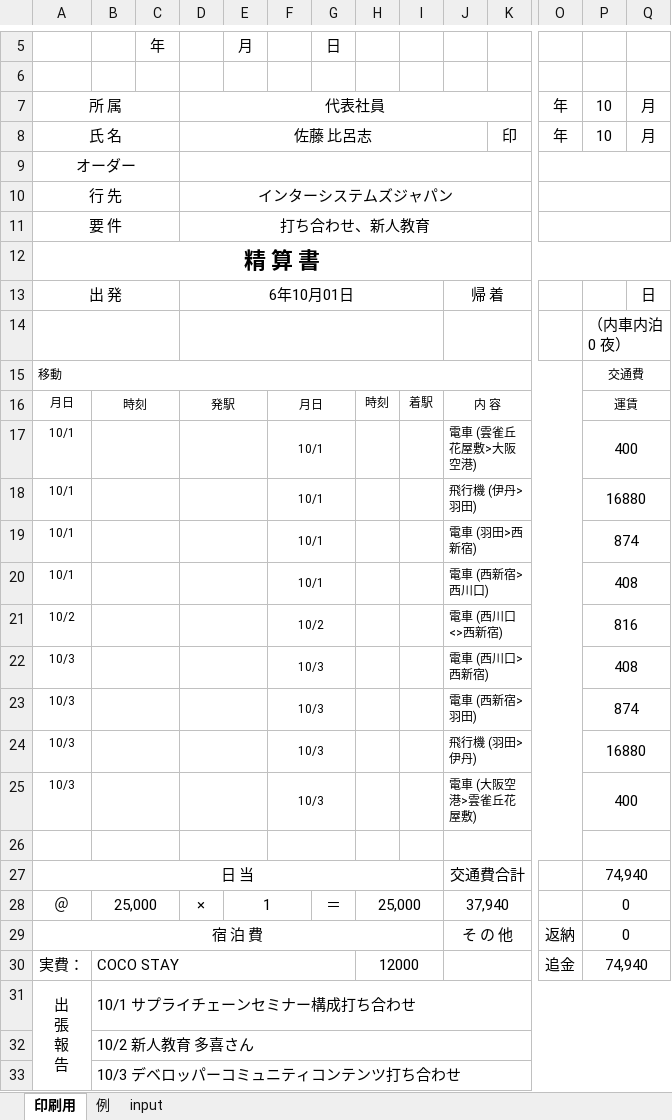
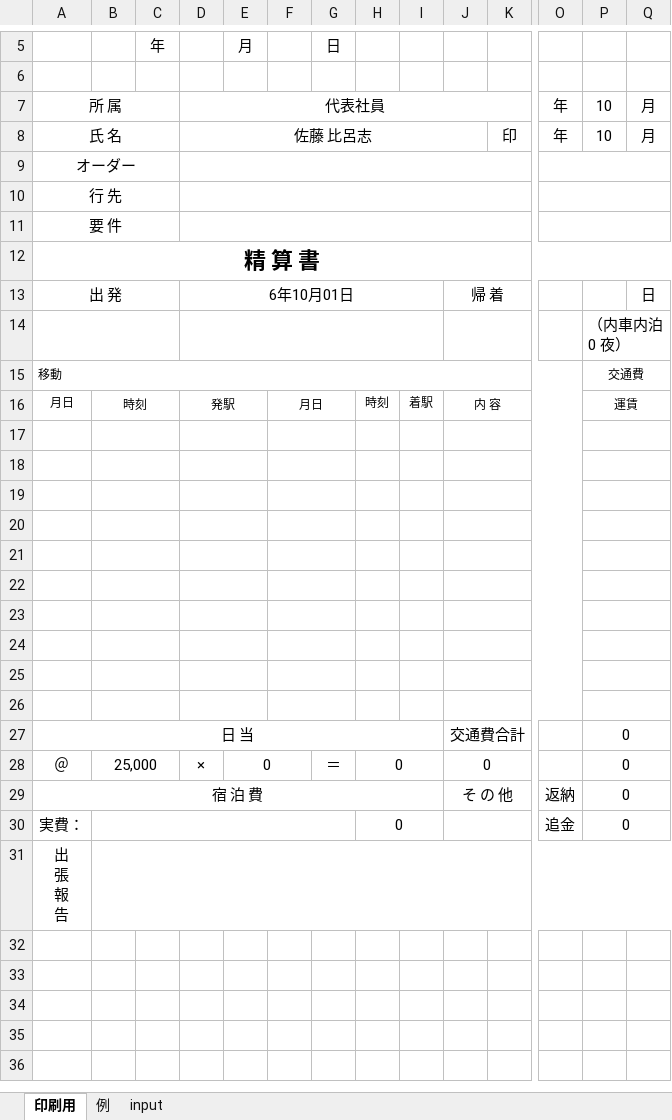
Before and after one commit to wolfman0719/ync-expense, an Excel workbook: samplefiles/1001出張報告精算書.xlsx, sheet 印刷用, drawn as a sheet; only a part is shown, gaps mark what is left out; values as stored, in another font and other column widths than the file's, no borders; removed rows and columns are numbered as before the commit, all else as after; rows hold the shown columns only; the diff names each change by its address in the sheet, - before the commit and + after, or states it on an @@ line.

```diff
--- a/samplefiles/1001出張報告精算書.xlsx (sheet 印刷用)
+++ b/samplefiles/1001出張報告精算書.xlsx (sheet 印刷用)
-D10: インターシステムズジャパン
+D10: (empty)
-D11: 打ち合わせ、新人教育
+D11: (empty)
-row 17: 10/1 |  |  |  |  | 10/1 |  |  |  | 電車 (雲雀丘花屋敷>大阪空港) |  |  | 400
-row 18: 10/1 |  |  |  |  | 10/1 |  |  |  | 飛行機 (伊丹>羽田) |  |  | 16880
-row 19: 10/1 |  |  |  |  | 10/1 |  |  |  | 電車 (羽田>西新宿) |  |  | 874
-row 20: 10/1 |  |  |  |  | 10/1 |  |  |  | 電車 (西新宿>西川口) |  |  | 408
-row 21: 10/2 |  |  |  |  | 10/2 |  |  |  | 電車 (西川口<>西新宿) |  |  | 816
-row 22: 10/3 |  |  |  |  | 10/3 |  |  |  | 電車 (西川口>西新宿) |  |  | 408
-row 23: 10/3 |  |  |  |  | 10/3 |  |  |  | 電車 (西新宿>羽田) |  |  | 874
-row 24: 10/3 |  |  |  |  | 10/3 |  |  |  | 飛行機 (羽田>伊丹) |  |  | 16880
-row 25: 10/3 |  |  |  |  | 10/3 |  |  |  | 電車 (大阪空港>雲雀丘花屋敷) |  |  | 400
+row 18: (empty)
+row 19: (empty)
+row 20: (empty)
+row 21: (empty)
+row 22: (empty)
+row 23: (empty)
+row 24: (empty)
+row 25: (empty)
+row 26: (empty)
-P27: 74,940
+P27: 0
-E28: 1
+E28: 0
-H28: 25,000
+H28: 0
-J28: 37,940
+J28: 0
-B30: COCO STAY
+B30: (empty)
-H30: 12000
+H30: 0
-P30: 74,940
+P30: 0
-A31:A33 merged
-B31: 10/1 サプライチェーンセミナー構成打ち合わせ
+B31: (empty)
-row 32:  | 10/2 新人教育 多喜さん
-row 33:  | 10/3 デベロッパーコミュニティコンテンツ打ち合わせ
```
Also changed, not shown: sheet input.
